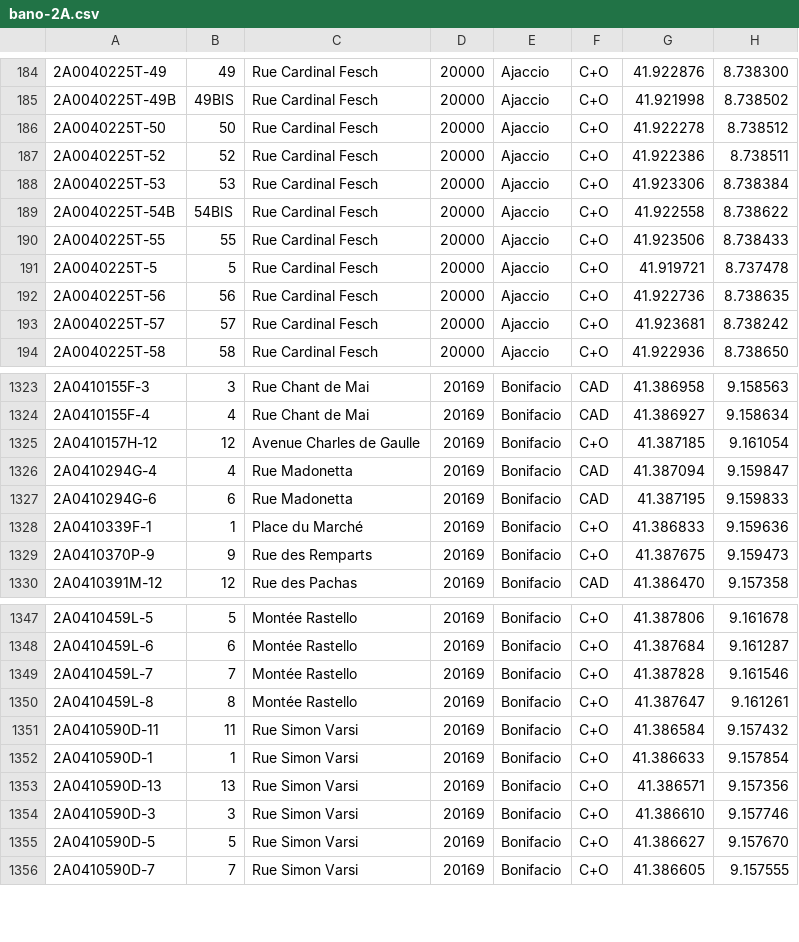
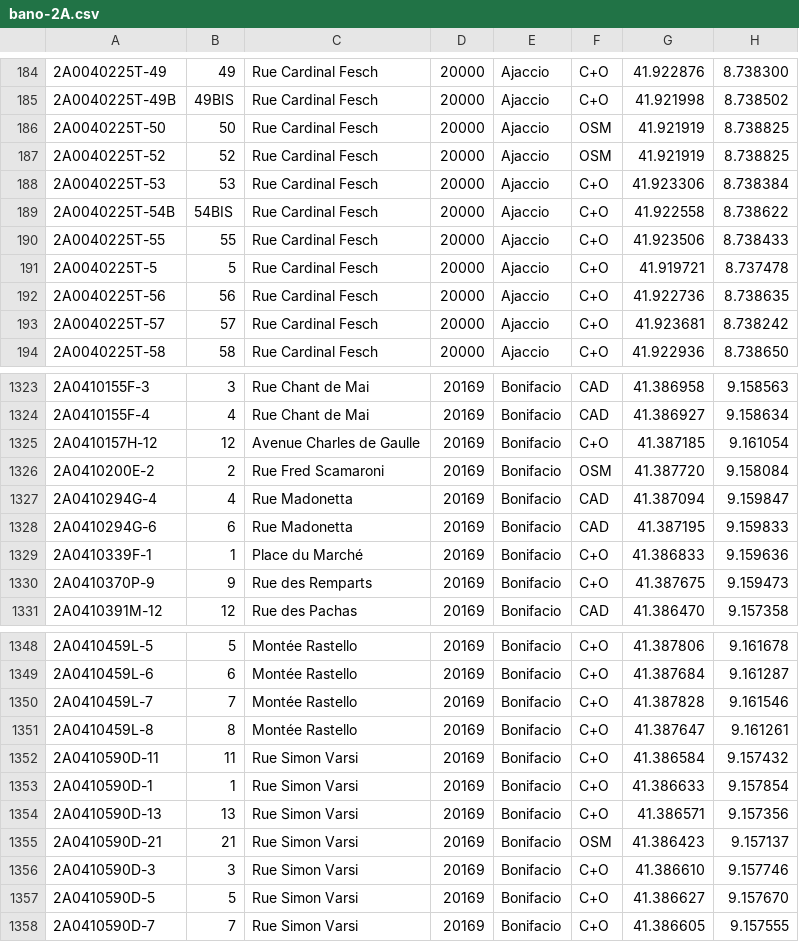
Before and after one commit to osm-fr/bano-data, a CSV file: bano-2A.csv, drawn as a sheet; only a part is shown, gaps mark what is left out.

```diff
--- a/bano-2A.csv
+++ b/bano-2A.csv
@@ -185,4 +185,4 @@
 2A0040225T-49B,49BIS,Rue Cardinal Fesch,20000,Ajaccio,C+O,41.921998,8.738502
-2A0040225T-50,50,Rue Cardinal Fesch,20000,Ajaccio,C+O,41.922278,8.738512
-2A0040225T-52,52,Rue Cardinal Fesch,20000,Ajaccio,C+O,41.922386,8.738511
+2A0040225T-50,50,Rue Cardinal Fesch,20000,Ajaccio,OSM,41.921919,8.738825
+2A0040225T-52,52,Rue Cardinal Fesch,20000,Ajaccio,OSM,41.921919,8.738825
 2A0040225T-53,53,Rue Cardinal Fesch,20000,Ajaccio,C+O,41.923306,8.738384
@@ -1325,2 +1325,3 @@
 2A0410157H-12,12,Avenue Charles de Gaulle,20169,Bonifacio,C+O,41.387185,9.161054
+2A0410200E-2,2,Rue Fred Scamaroni,20169,Bonifacio,OSM,41.387720,9.158084
 2A0410294G-4,4,Rue Madonetta,20169,Bonifacio,CAD,41.387094,9.159847
@@ -1353,2 +1354,3 @@
 2A0410590D-13,13,Rue Simon Varsi,20169,Bonifacio,C+O,41.386571,9.157356
+2A0410590D-21,21,Rue Simon Varsi,20169,Bonifacio,OSM,41.386423,9.157137
 2A0410590D-3,3,Rue Simon Varsi,20169,Bonifacio,C+O,41.386610,9.157746
```
Also changed, not shown: bano-05.csv, bano-2B.csv, 20 other files.
